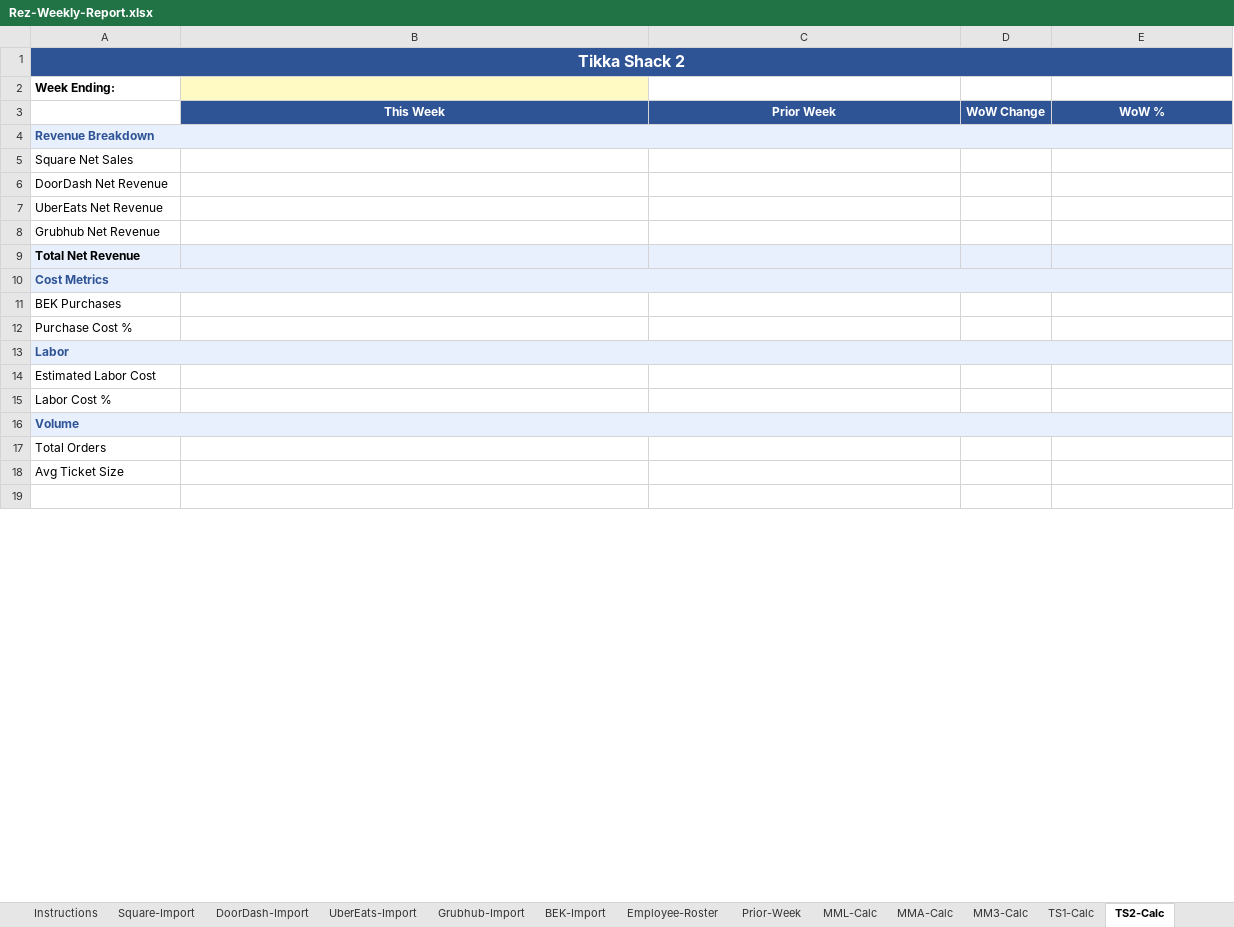
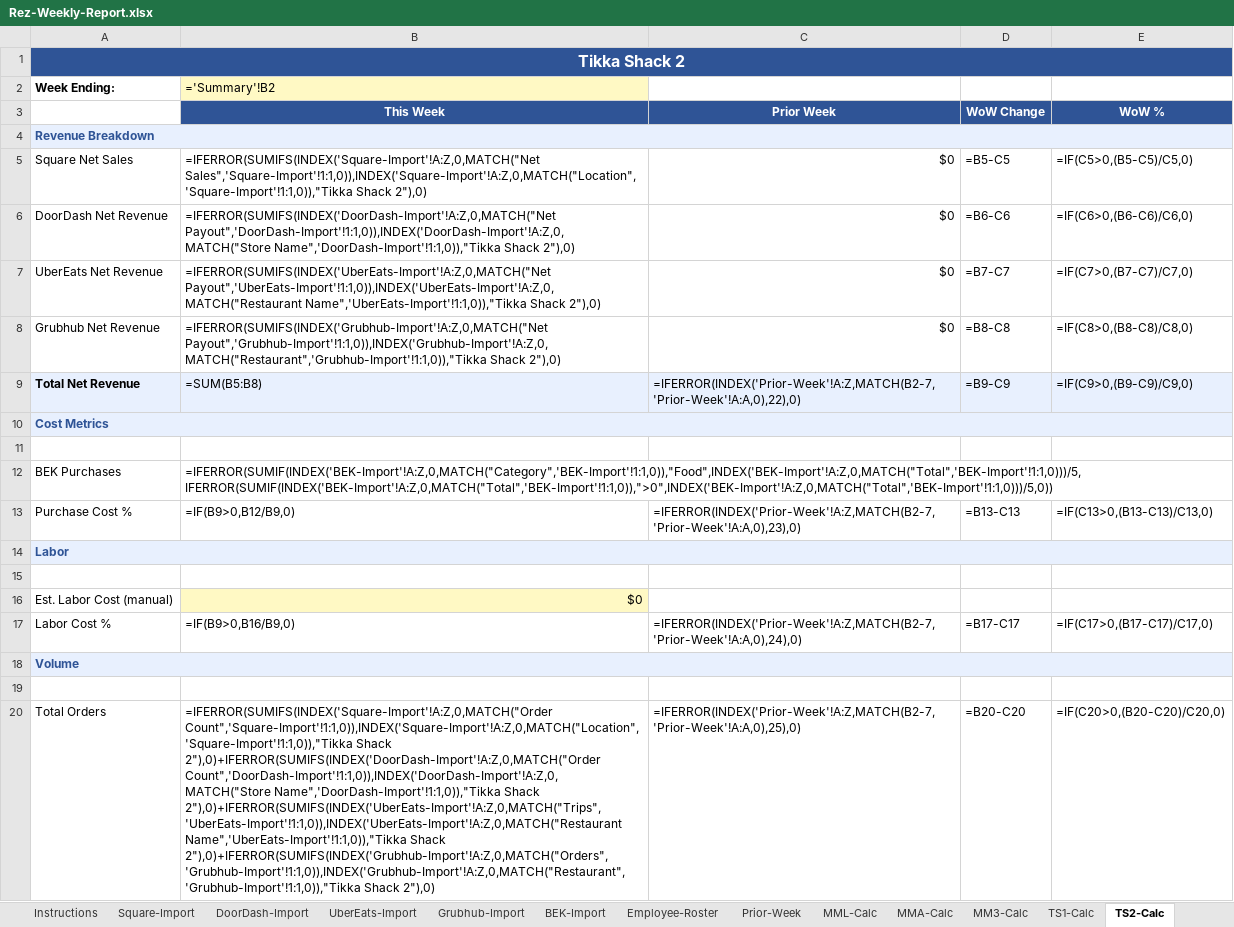
Before and after one commit to josistew/crash-course-intake, an Excel workbook: Rez-Weekly-Report.xlsx, sheet TS2-Calc, drawn as a sheet; only a part is shown; values as stored, in another font and other column widths than the file's, no borders; formulas without a stored value are shown as written; conditional formats not drawn; removed rows and columns are numbered as before the commit, all else as after; the diff covers the shown part only; the diff names each change by its address in the sheet, - before the commit and + after, or states it on an @@ line.

Commit message:
feat(01-02): add MATCH-based formula engine to all calc and summary tabs
Task 1 — Location Calc tabs (MML/MMA/MM3/TS1/TS2):
- SUMIFS formulas with INDEX/MATCH column lookup for Square, DoorDash, UberEats, Grubhub revenue
- BEK Purchases: food-category SUMIF divided by 5 locations (company-wide BEK allocation)
- Purchase Cost % and Labor Cost % computed from net revenue
- Est. Labor Cost row is manual entry (yellow cell) with clear comment — v1 limitation
- Total Orders aggregated across all 4 platforms per location
- Avg Ticket = net revenue / total orders
- Prior-Week column references Prior-Week tab via date-keyed INDEX/MATCH (B2-7 date lookup)
- WoW % conditional formatting: green (>+5%), red (<-5%) on key metric rows
- Row 2 Week Ending linked to Summary!B2 (master date cell)

Task 2 — Summary tab:
- All 5 location columns pull KPIs from corresponding calc tabs via cross-tab references
- WoW rows show raw percentage with +/- format and conditional formatting
- Brand color bands: Moto Medi warm (FDE9D9), Tikka Shack cool (D0E2F1)
- Notes section explains metric definitions and v1 limitations
- Added --output CLI arg; script now idempotent and prints tab count on completion

```diff
--- a/Rez-Weekly-Report.xlsx (sheet TS2-Calc)
+++ b/Rez-Weekly-Report.xlsx (sheet TS2-Calc)
-B2 (This Week): (empty)
+B2 (This Week): ='Summary'!B2
-B5 (This Week): (empty)
+B5 (This Week): =IFERROR(SUMIFS(INDEX('Square-Import'!A:Z,0,MATCH("Net Sales",'Square-Import'!1:1,0)),INDEX('Square-Import'!A:Z,0,MATCH("Location",'Square-Import'!1:1,0)),"Tikka Shack 2"),0)
-C5:C8 (Prior Week): (empty)
+C5:C8 (Prior Week): $0
-D5 (WoW Change): (empty)
+D5 (WoW Change): =B5-C5
-E5 (WoW %): (empty)
+E5 (WoW %): =IF(C5>0,(B5-C5)/C5,0)
-B6 (This Week): (empty)
+B6 (This Week): =IFERROR(SUMIFS(INDEX('DoorDash-Import'!A:Z,0,MATCH("Net Payout",'DoorDash-Import'!1:1,0)),INDEX('DoorDash-Import'!A:Z,0,MATCH("Store Name",'DoorDash-Import'!1:1,0)),"Tikka Shack 2"),0)
-D6 (WoW Change): (empty)
+D6 (WoW Change): =B6-C6
-E6 (WoW %): (empty)
+E6 (WoW %): =IF(C6>0,(B6-C6)/C6,0)
-B7 (This Week): (empty)
+B7 (This Week): =IFERROR(SUMIFS(INDEX('UberEats-Import'!A:Z,0,MATCH("Net Payout",'UberEats-Import'!1:1,0)),INDEX('UberEats-Import'!A:Z,0,MATCH("Restaurant Name",'UberEats-Import'!1:1,0)),"Tikka Shack 2"),0)
-D7 (WoW Change): (empty)
+D7 (WoW Change): =B7-C7
-E7 (WoW %): (empty)
+E7 (WoW %): =IF(C7>0,(B7-C7)/C7,0)
-B8 (This Week): (empty)
+B8 (This Week): =IFERROR(SUMIFS(INDEX('Grubhub-Import'!A:Z,0,MATCH("Net Payout",'Grubhub-Import'!1:1,0)),INDEX('Grubhub-Import'!A:Z,0,MATCH("Restaurant",'Grubhub-Import'!1:1,0)),"Tikka Shack 2"),0)
-D8 (WoW Change): (empty)
+D8 (WoW Change): =B8-C8
-E8 (WoW %): (empty)
+E8 (WoW %): =IF(C8>0,(B8-C8)/C8,0)
-B9 (This Week): (empty)
+B9 (This Week): =SUM(B5:B8)
-C9 (Prior Week): (empty)
+C9 (Prior Week): =IFERROR(INDEX('Prior-Week'!A:Z,MATCH(B2-7,'Prior-Week'!A:A,0),22),0)
-D9 (WoW Change): (empty)
+D9 (WoW Change): =B9-C9
-E9 (WoW %): (empty)
+E9 (WoW %): =IF(C9>0,(B9-C9)/C9,0)
+row 11: (empty)
-B12 (This Week): (empty)
+B12 (This Week): =IFERROR(SUMIF(INDEX('BEK-Import'!A:Z,0,MATCH("Category",'BEK-Import'!1:1,0)),"Food",INDEX('BEK-Import'!A:Z,0,MATCH("Total",'BEK-Import'!1:1,0)))/5,IFERROR(SUMIF(INDEX('BEK-Import'!A:Z,0,MATCH("Total",'BEK-Import'!1:1,0)),">0",INDEX('BEK-Import'!A:Z,0,MATCH("Total",'BEK-Import'!1:1,0)))/5,0))
-B13 (This Week): (empty)
+B13 (This Week): =IF(B9>0,B12/B9,0)
-C13 (Prior Week): (empty)
+C13 (Prior Week): =IFERROR(INDEX('Prior-Week'!A:Z,MATCH(B2-7,'Prior-Week'!A:A,0),23),0)
-D13 (WoW Change): (empty)
+D13 (WoW Change): =B13-C13
-E13 (WoW %): (empty)
+E13 (WoW %): =IF(C13>0,(B13-C13)/C13,0)
-A15: Estimated Labor Cost
+A15: (empty)
+row 16: Est. Labor Cost (manual) | $0
-B17 (This Week): (empty)
+B17 (This Week): =IF(B9>0,B16/B9,0)
-C17 (Prior Week): (empty)
+C17 (Prior Week): =IFERROR(INDEX('Prior-Week'!A:Z,MATCH(B2-7,'Prior-Week'!A:A,0),24),0)
-D17 (WoW Change): (empty)
+D17 (WoW Change): =B17-C17
-E17 (WoW %): (empty)
+E17 (WoW %): =IF(C17>0,(B17-C17)/C17,0)
-row 17: Total Orders
-row 18: Avg Ticket Size
+row 20: Total Orders | =IFERROR(SUMIFS(INDEX('Square-Import'!A:Z,0,MATCH("Order Count",'Square-Import'!1:1,0)),INDEX('Square-Import'!A:Z,0,MATCH("Location",'Square-Import'!1:1,0)),"Tikka Shack 2"),0)+IFERROR(SUMIFS(INDEX('DoorDash-Import'!A:Z,0,MATCH("Order Count",'DoorDash-Import'!1:1,0)),INDEX('DoorDash-Import'!A:Z,0,MATCH("Store Name",'DoorDash-Import'!1:1,0)),"Tikka Shack 2"),0)+IFERROR(SUMIFS(INDEX('UberEats-Import'!A:Z,0,MATCH("Trips",'UberEats-Import'!1:1,0)),INDEX('UberEats-Import'!A:Z,0,MATCH("Restaurant Name",'UberEats-Import'!1:1,0)),"Tikka Shack 2"),0)+IFERROR(SUMIFS(INDEX('Grubhub-Import'!A:Z,0,MATCH("Orders",'Grubhub-Import'!1:1,0)),INDEX('Grubhub-Import'!A:Z,0,MATCH("Restaurant",'Grubhub-Import'!1:1,0)),"Tikka Shack 2"),0) | =IFERROR(INDEX('Prior-Week'!A:Z,MATCH(B2-7,'Prior-Week'!A:A,0),25),0) | =B20-C20 | =IF(C20>0,(B20-C20)/C20,0)
```
Also changed, not shown: 2 added rows and 1 edited cell elsewhere in this sheet, sheet Summary, sheet MM3-Calc, sheet TS1-Calc, sheet MML-Calc, sheet MMA-Calc, sheet Instructions, 1 other file.
